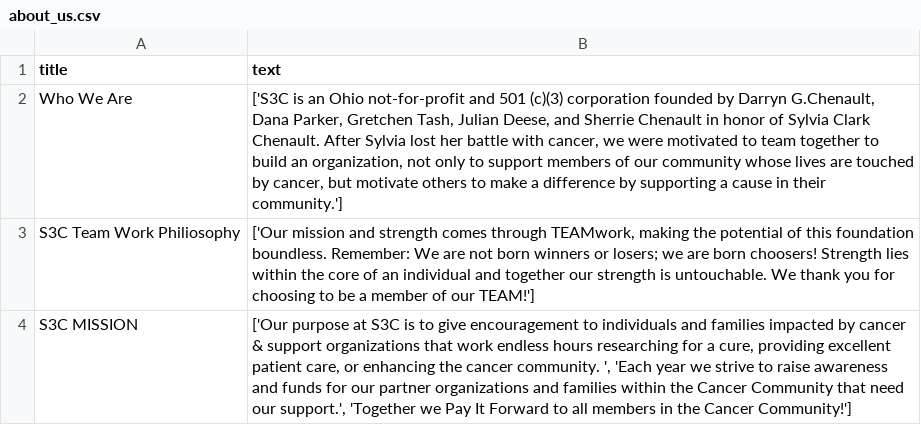
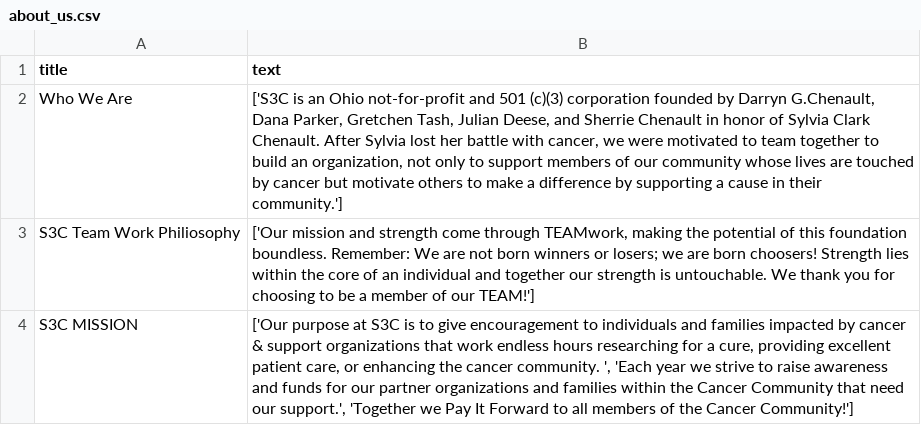
Before and after one commit to S3Cincinnati/s3cwebsite, a CSV file: media/static_page_data/about_us.csv, drawn as a sheet.

Commit message:
Deploy new static files

```diff
--- a/media/static_page_data/about_us.csv
+++ b/media/static_page_data/about_us.csv
@@ -1,4 +1,4 @@
 title|text
-Who We Are|['S3C is an Ohio not-for-profit and 501 (c)(3) corporation founded by Darryn G.Chenault, Dana Parker, Gretchen Tash, Julian Deese, and Sherrie Chenault in honor of Sylvia Clark Chenault.  After Sylvia lost her battle with cancer, we were motivated to team together to build an organization, not only to support members of our community whose lives are touched by cancer, but motivate others to make a difference by supporting a cause in their community.']
-S3C Team Work Philiosophy|['Our mission and strength comes through TEAMwork, making the potential of this foundation boundless.  Remember: We are not born winners or losers; we are born choosers!  Strength lies within the core of an individual and together our strength is untouchable.  We thank you for choosing to be a member of our TEAM!']
-S3C MISSION|['Our purpose at S3C is to give encouragement to individuals and families impacted by cancer & support organizations that work endless hours researching for a cure, providing excellent patient care, or enhancing the cancer community.  ', 'Each year we strive to raise awareness and funds for our partner organizations and families within the Cancer Community that need our support.', 'Together we Pay It Forward to all members in the Cancer Community!']
+Who We Are|['S3C is an Ohio not-for-profit and 501 (c)(3) corporation founded by Darryn G.Chenault, Dana Parker, Gretchen Tash, Julian Deese, and Sherrie Chenault in honor of Sylvia Clark Chenault.  After Sylvia lost her battle with cancer, we were motivated to team together to build an organization, not only to support members of our community whose lives are touched by cancer but motivate others to make a difference by supporting a cause in their community.']
+S3C Team Work Philiosophy|['Our mission and strength come through TEAMwork, making the potential of this foundation boundless.  Remember: We are not born winners or losers; we are born choosers!  Strength lies within the core of an individual and together our strength is untouchable.  We thank you for choosing to be a member of our TEAM!']
+S3C MISSION|['Our purpose at S3C is to give encouragement to individuals and families impacted by cancer & support organizations that work endless hours researching for a cure, providing excellent patient care, or enhancing the cancer community.  ', 'Each year we strive to raise awareness and funds for our partner organizations and families within the Cancer Community that need our support.', 'Together we Pay It Forward to all members of the Cancer Community!']
```
